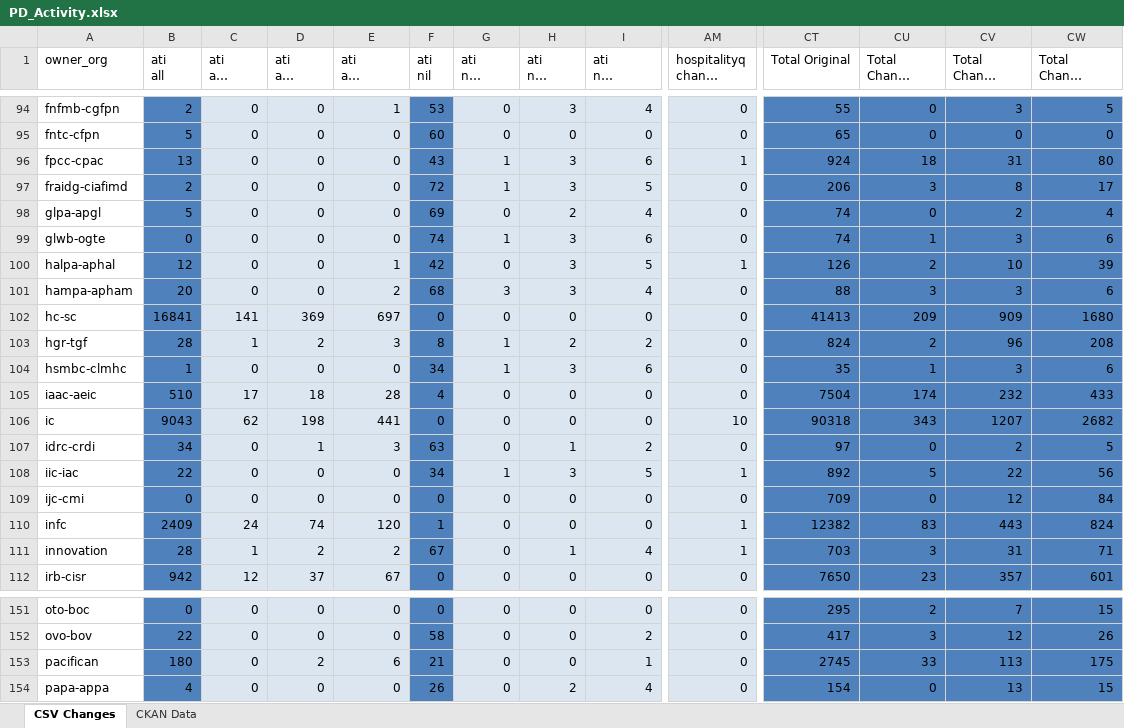
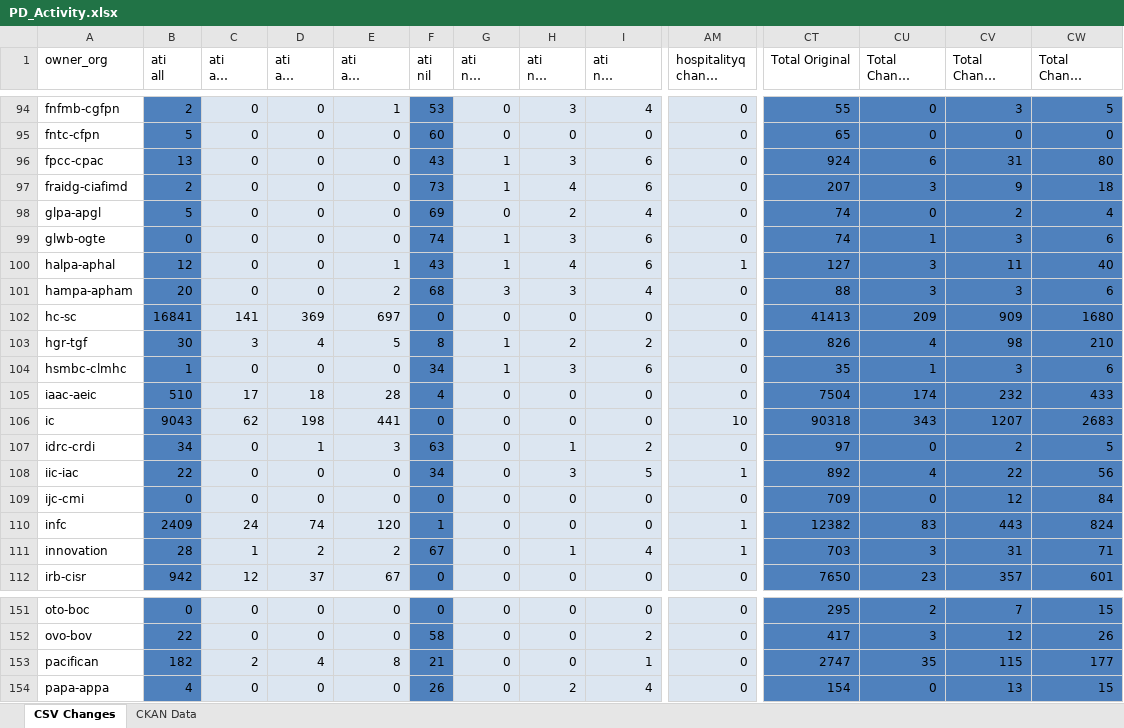
Before and after one commit to open-data/analytics-corporate-reporting, an Excel workbook: PD_CHANGES_RPT/PD_Activity.xlsx, sheet CSV Changes, drawn as a sheet; only a part is shown, gaps mark what is left out; long unchanged cells end in …; values as stored, in another font and other column widths than the file's, no borders; the diff covers the shown part only; the diff names each change by its address in the sheet, - before the commit and + after, or states it on an @@ line.

```diff
--- a/PD_CHANGES_RPT/PD_Activity.xlsx (sheet CSV Changes)
+++ b/PD_CHANGES_RPT/PD_Activity.xlsx (sheet CSV Changes)
-AM96 (hospitalityq change 30-days): 1
+AM96 (hospitalityq change 30-days): 0
-CU96 (Total Change 30-days): 18
+CU96 (Total Change 30-days): 6
-F97 (ati nil): 72
+F97 (ati nil): 73
-H97 (ati nil change 90-days): 3
+H97 (ati nil change 90-days): 4
-I97 (ati nil change 6-months): 5
+I97 (ati nil change 6-months): 6
-CT97 (Total Original): 206
+CT97 (Total Original): 207
-CV97 (Total Change 90-days): 8
+CV97 (Total Change 90-days): 9
-CW97 (Total Change 6-months): 17
+CW97 (Total Change 6-months): 18
-F100 (ati nil): 42
+F100 (ati nil): 43
-G100 (ati nil change 30-days): 0
+G100 (ati nil change 30-days): 1
-H100 (ati nil change 90-days): 3
+H100 (ati nil change 90-days): 4
-I100 (ati nil change 6-months): 5
+I100 (ati nil change 6-months): 6
-CT100 (Total Original): 126
+CT100 (Total Original): 127
-CU100 (Total Change 30-days): 2
+CU100 (Total Change 30-days): 3
-CV100 (Total Change 90-days): 10
+CV100 (Total Change 90-days): 11
-CW100 (Total Change 6-months): 39
+CW100 (Total Change 6-months): 40
-B103 (ati all): 28
+B103 (ati all): 30
-C103 (ati all change 30-days): 1
+C103 (ati all change 30-days): 3
-D103 (ati all change 90-days): 2
+D103 (ati all change 90-days): 4
-E103 (ati all change 6-months): 3
+E103 (ati all change 6-months): 5
-CT103 (Total Original): 824
+CT103 (Total Original): 826
-CU103 (Total Change 30-days): 2
+CU103 (Total Change 30-days): 4
-CV103 (Total Change 90-days): 96
+CV103 (Total Change 90-days): 98
-CW103 (Total Change 6-months): 208
+CW103 (Total Change 6-months): 210
-CW106 (Total Change 6-months): 2682
+CW106 (Total Change 6-months): 2683
-G108 (ati nil change 30-days): 1
+G108 (ati nil change 30-days): 0
-CU108 (Total Change 30-days): 5
+CU108 (Total Change 30-days): 4
-B153 (ati all): 180
+B153 (ati all): 182
-C153 (ati all change 30-days): 0
+C153 (ati all change 30-days): 2
-D153 (ati all change 90-days): 2
+D153 (ati all change 90-days): 4
-E153 (ati all change 6-months): 6
+E153 (ati all change 6-months): 8
-CT153 (Total Original): 2745
+CT153 (Total Original): 2747
-CU153 (Total Change 30-days): 33
+CU153 (Total Change 30-days): 35
-CV153 (Total Change 90-days): 113
+CV153 (Total Change 90-days): 115
-CW153 (Total Change 6-months): 175
+CW153 (Total Change 6-months): 177
```
Also changed, not shown: 196 edited cells elsewhere in this sheet, sheet CKAN Data, 2 other files.
